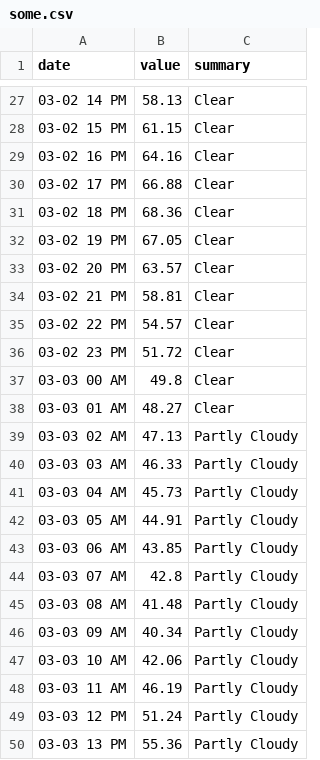
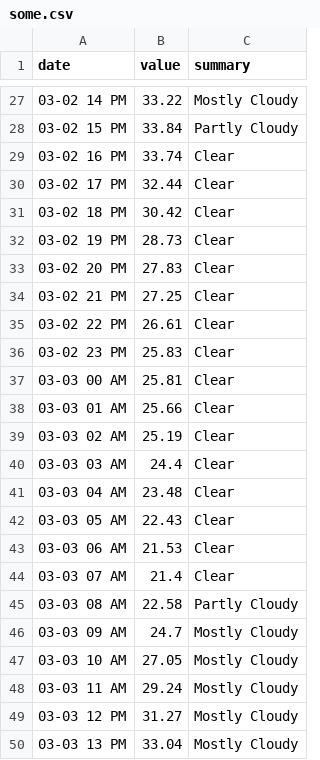
Before and after one commit to neel94/SkyCast, a CSV file: static/some.csv, drawn as a sheet; only a part is shown, gaps mark what is left out; the diff covers the shown part only.

```diff
--- a/static/some.csv
+++ b/static/some.csv
@@ -27,24 +27,24 @@ date,value,summary
-03-02 14 PM,58.13,Clear
-03-02 15 PM,61.15,Clear
-03-02 16 PM,64.16,Clear
-03-02 17 PM,66.88,Clear
-03-02 18 PM,68.36,Clear
-03-02 19 PM,67.05,Clear
-03-02 20 PM,63.57,Clear
-03-02 21 PM,58.81,Clear
-03-02 22 PM,54.57,Clear
-03-02 23 PM,51.72,Clear
-03-03 00 AM,49.8,Clear
-03-03 01 AM,48.27,Clear
-03-03 02 AM,47.13,Partly Cloudy
-03-03 03 AM,46.33,Partly Cloudy
-03-03 04 AM,45.73,Partly Cloudy
-03-03 05 AM,44.91,Partly Cloudy
-03-03 06 AM,43.85,Partly Cloudy
-03-03 07 AM,42.8,Partly Cloudy
-03-03 08 AM,41.48,Partly Cloudy
-03-03 09 AM,40.34,Partly Cloudy
-03-03 10 AM,42.06,Partly Cloudy
-03-03 11 AM,46.19,Partly Cloudy
-03-03 12 PM,51.24,Partly Cloudy
-03-03 13 PM,55.36,Partly Cloudy
+03-02 14 PM,33.22,Mostly Cloudy
+03-02 15 PM,33.84,Partly Cloudy
+03-02 16 PM,33.74,Clear
+03-02 17 PM,32.44,Clear
+03-02 18 PM,30.42,Clear
+03-02 19 PM,28.73,Clear
+03-02 20 PM,27.83,Clear
+03-02 21 PM,27.25,Clear
+03-02 22 PM,26.61,Clear
+03-02 23 PM,25.83,Clear
+03-03 00 AM,25.81,Clear
+03-03 01 AM,25.66,Clear
+03-03 02 AM,25.19,Clear
+03-03 03 AM,24.4,Clear
+03-03 04 AM,23.48,Clear
+03-03 05 AM,22.43,Clear
+03-03 06 AM,21.53,Clear
+03-03 07 AM,21.4,Clear
+03-03 08 AM,22.58,Partly Cloudy
+03-03 09 AM,24.7,Mostly Cloudy
+03-03 10 AM,27.05,Mostly Cloudy
+03-03 11 AM,29.24,Mostly Cloudy
+03-03 12 PM,31.27,Mostly Cloudy
+03-03 13 PM,33.04,Mostly Cloudy
```
Also changed, not shown: 50 edited cells elsewhere in this file, 3 other files.
